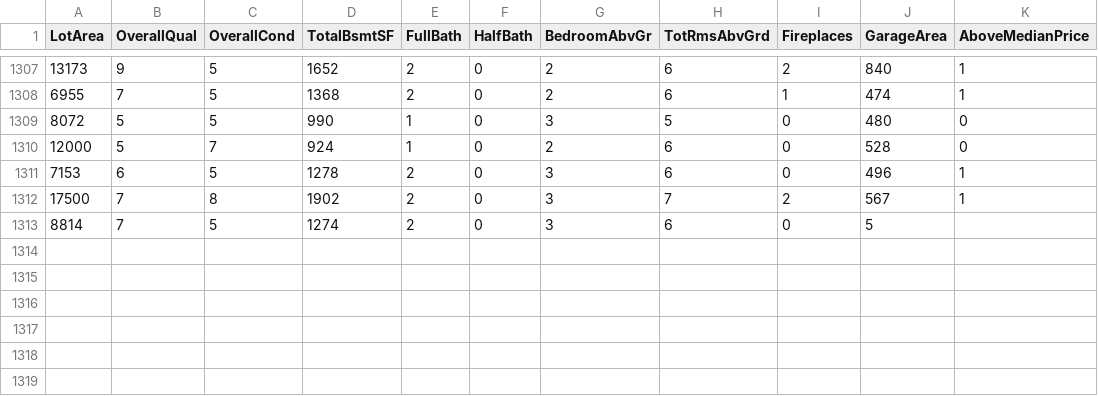
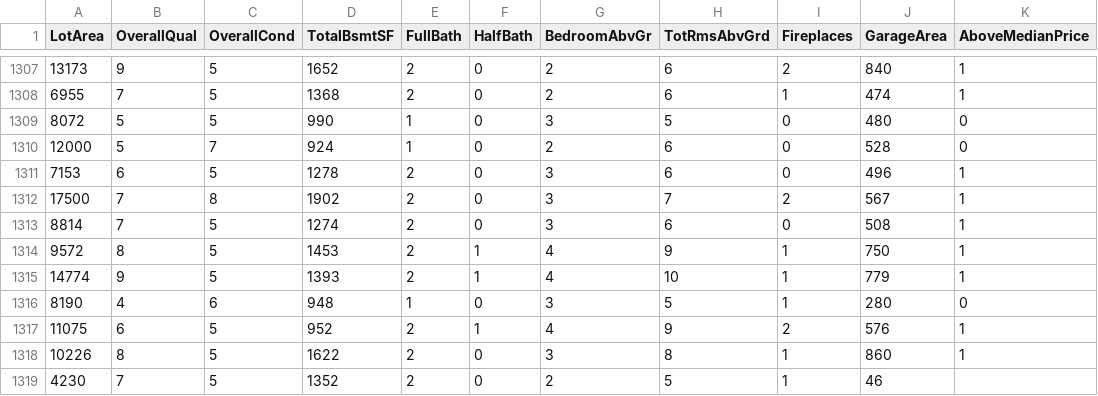
Before and after one commit to reapersy/advanced-neural-net-library, a CSV file: Examples/HousepricesPython/dataset/housepricedata.csv, drawn as a sheet; only a part is shown, gaps mark what is left out.

```diff
--- a/Examples/HousepricesPython/dataset/housepricedata.csv
+++ b/Examples/HousepricesPython/dataset/housepricedata.csv
@@ -1312,2 +1312,8 @@ LotArea,OverallQual,OverallCond,TotalBsmtSF,FullBath,HalfBath,BedroomAbvGr,TotRm
 17500,7,8,1902,2,0,3,7,2,567,1
-8814,7,5,1274,2,0,3,6,0,5
+8814,7,5,1274,2,0,3,6,0,508,1
+9572,8,5,1453,2,1,4,9,1,750,1
+14774,9,5,1393,2,1,4,10,1,779,1
+8190,4,6,948,1,0,3,5,1,280,0
+11075,6,5,952,2,1,4,9,2,576,1
+10226,8,5,1622,2,0,3,8,1,860,1
+4230,7,5,1352,2,0,2,5,1,46
```
